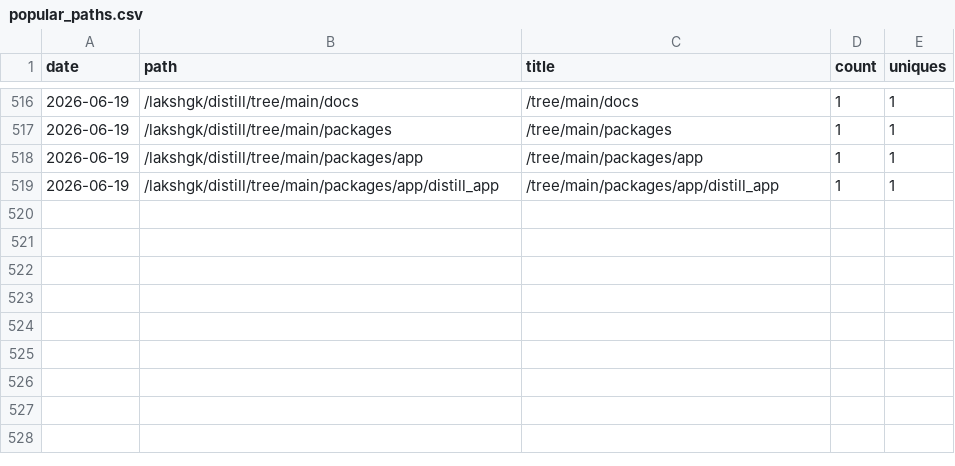
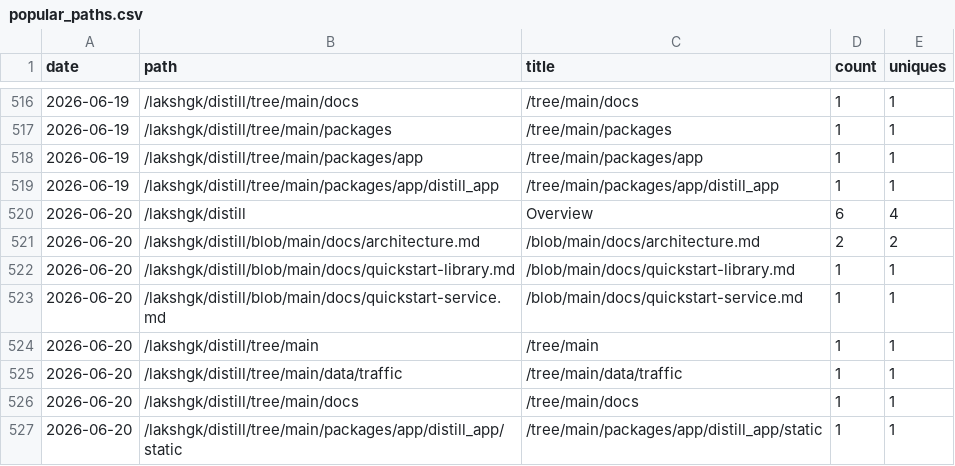
Before and after one commit to lakshgk/distill, a CSV file: data/traffic/popular_paths.csv, drawn as a sheet; only a part is shown, gaps mark what is left out; the diff names each change by its address in the sheet, - before the commit and + after, or states it on an @@ line.

```diff
--- a/data/traffic/popular_paths.csv
+++ b/data/traffic/popular_paths.csv
+row 520: 2026-06-20 | /lakshgk/distill | Overview | 6 | 4
+row 521: 2026-06-20 | /lakshgk/distill/blob/main/docs/architecture.md | /blob/main/docs/architecture.md | 2 | 2
+row 522: 2026-06-20 | /lakshgk/distill/blob/main/docs/quickstart-library.md | /blob/main/docs/quickstart-library.md | 1 | 1
+row 523: 2026-06-20 | /lakshgk/distill/blob/main/docs/quickstart-service.md | /blob/main/docs/quickstart-service.md | 1 | 1
+row 524: 2026-06-20 | /lakshgk/distill/tree/main | /tree/main | 1 | 1
+row 525: 2026-06-20 | /lakshgk/distill/tree/main/data/traffic | /tree/main/data/traffic | 1 | 1
+row 526: 2026-06-20 | /lakshgk/distill/tree/main/docs | /tree/main/docs | 1 | 1
+row 527: 2026-06-20 | /lakshgk/distill/tree/main/packages/app/distill_app/static | /tree/main/packages/app/distill_app/static | 1 | 1
```
Also changed, not shown: data/traffic/clones.csv, data/traffic/referrers.csv, 2 other files.
